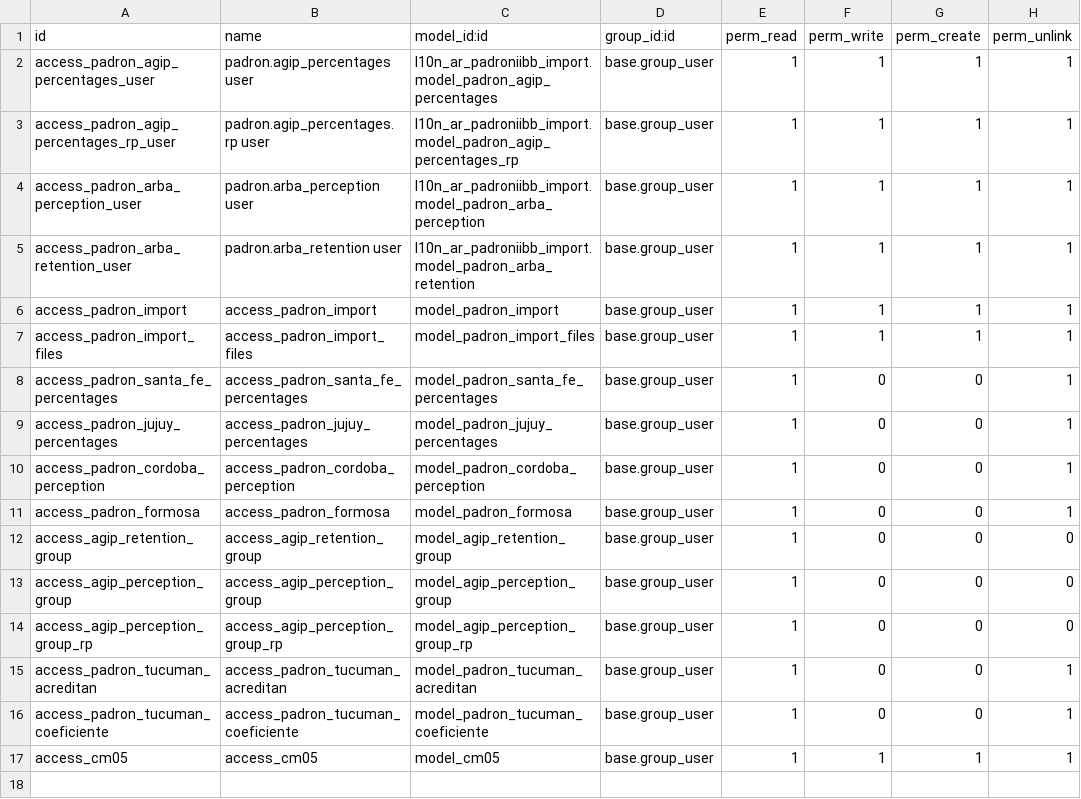
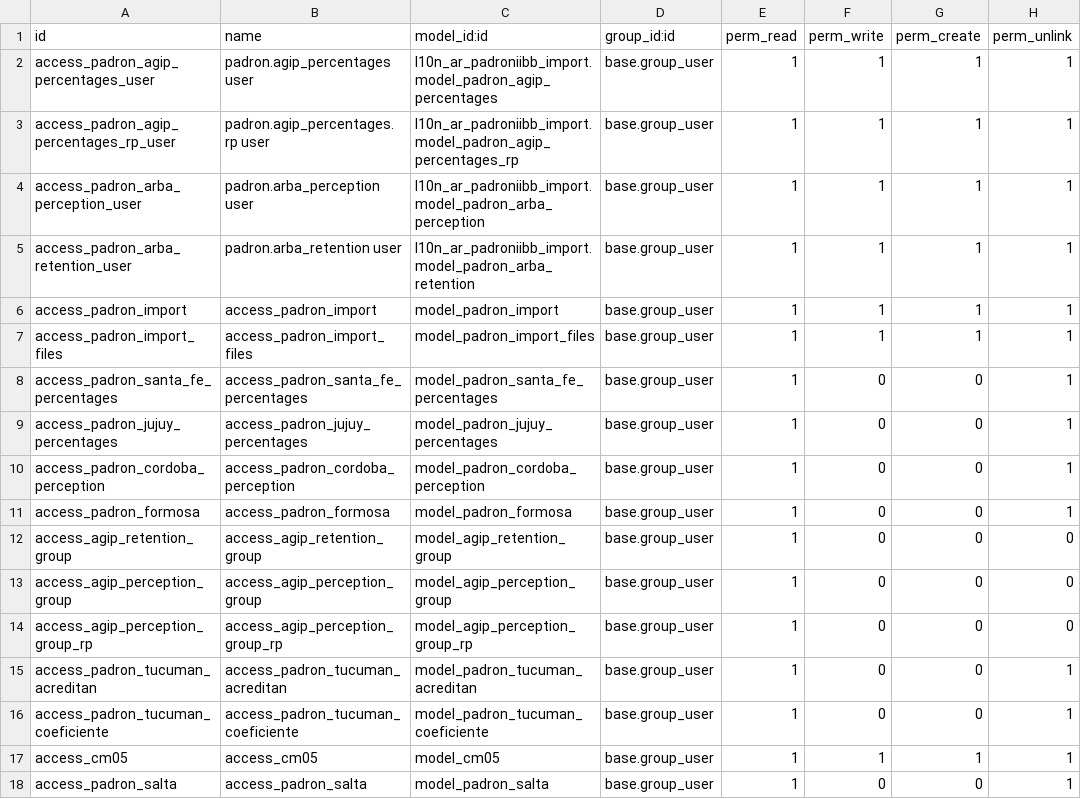
Before and after one commit to urielmayo/l10n-argentina, a CSV file: l10n_ar_padroniibb_import/security/ir.model.access.csv, drawn as a sheet; the diff names each change by its address in the sheet, - before the commit and + after, or states it on an @@ line.

Commit message:
[ADD] added padron salta

```diff
--- a/l10n_ar_padroniibb_import/security/ir.model.access.csv
+++ b/l10n_ar_padroniibb_import/security/ir.model.access.csv
+row 18: access_padron_salta | access_padron_salta | model_padron_salta | base.group_user | 1 | 0 | 0 | 1
```
Also changed, not shown: 10 other files.
